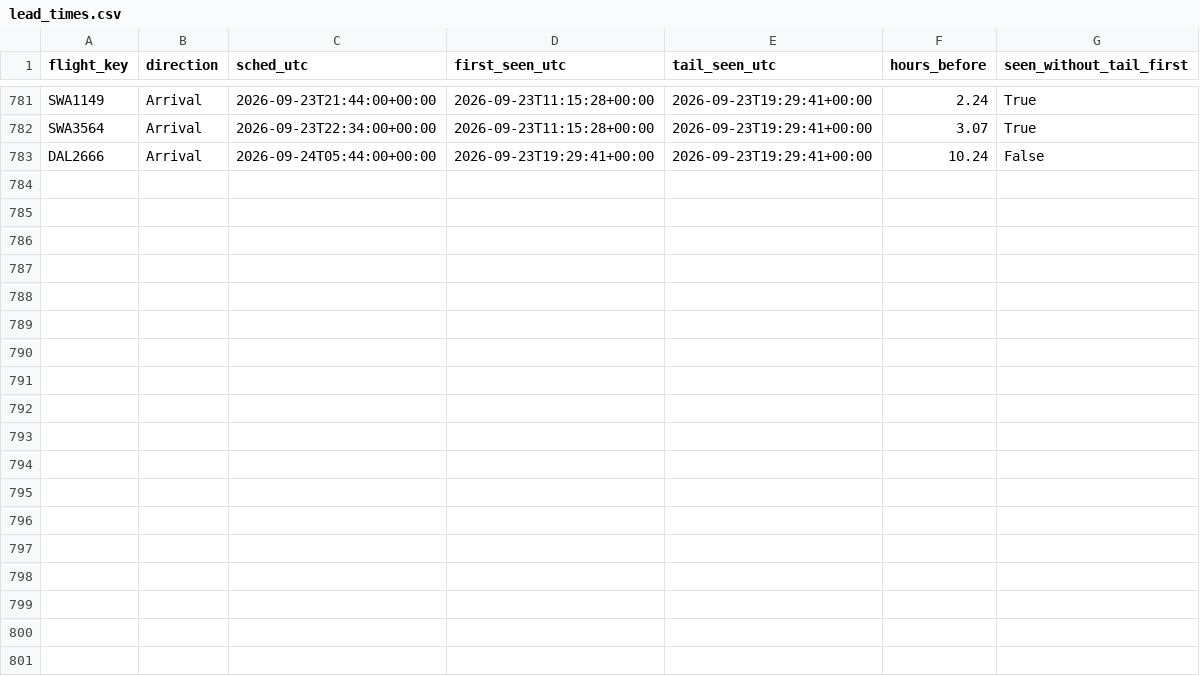
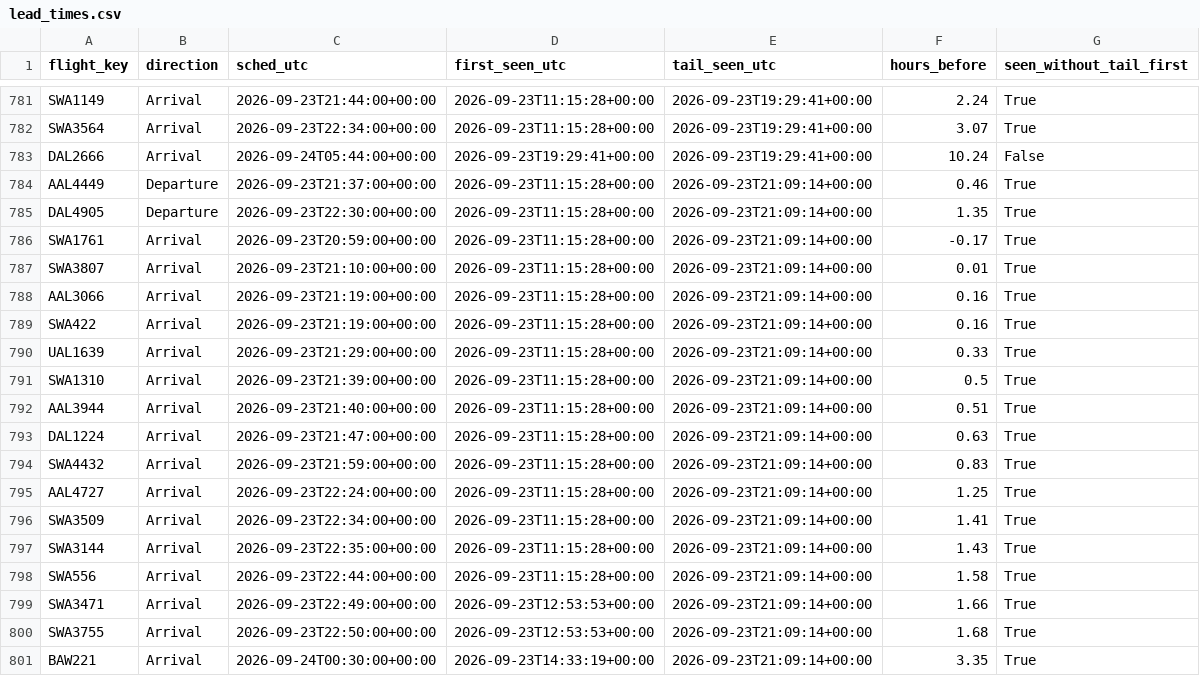
Before and after one commit to akshajtibrewala-collab/stl-alerts, a CSV file: state/lead_times.csv, drawn as a sheet; only a part is shown, gaps mark what is left out; the diff names each change by its address in the sheet, - before the commit and + after, or states it on an @@ line.

```diff
--- a/state/lead_times.csv
+++ b/state/lead_times.csv
+row 784: AAL4449 | Departure | 2026-09-23T21:37:00+00:00 | 2026-09-23T11:15:28+00:00 | 2026-09-23T21:09:14+00:00 | 0.46 | True
+row 785: DAL4905 | Departure | 2026-09-23T22:30:00+00:00 | 2026-09-23T11:15:28+00:00 | 2026-09-23T21:09:14+00:00 | 1.35 | True
+row 786: SWA1761 | Arrival | 2026-09-23T20:59:00+00:00 | 2026-09-23T11:15:28+00:00 | 2026-09-23T21:09:14+00:00 | -0.17 | True
+row 787: SWA3807 | Arrival | 2026-09-23T21:10:00+00:00 | 2026-09-23T11:15:28+00:00 | 2026-09-23T21:09:14+00:00 | 0.01 | True
+row 788: AAL3066 | Arrival | 2026-09-23T21:19:00+00:00 | 2026-09-23T11:15:28+00:00 | 2026-09-23T21:09:14+00:00 | 0.16 | True
+row 789: SWA422 | Arrival | 2026-09-23T21:19:00+00:00 | 2026-09-23T11:15:28+00:00 | 2026-09-23T21:09:14+00:00 | 0.16 | True
+row 790: UAL1639 | Arrival | 2026-09-23T21:29:00+00:00 | 2026-09-23T11:15:28+00:00 | 2026-09-23T21:09:14+00:00 | 0.33 | True
+row 791: SWA1310 | Arrival | 2026-09-23T21:39:00+00:00 | 2026-09-23T11:15:28+00:00 | 2026-09-23T21:09:14+00:00 | 0.5 | True
+row 792: AAL3944 | Arrival | 2026-09-23T21:40:00+00:00 | 2026-09-23T11:15:28+00:00 | 2026-09-23T21:09:14+00:00 | 0.51 | True
+row 793: DAL1224 | Arrival | 2026-09-23T21:47:00+00:00 | 2026-09-23T11:15:28+00:00 | 2026-09-23T21:09:14+00:00 | 0.63 | True
+row 794: SWA4432 | Arrival | 2026-09-23T21:59:00+00:00 | 2026-09-23T11:15:28+00:00 | 2026-09-23T21:09:14+00:00 | 0.83 | True
+row 795: AAL4727 | Arrival | 2026-09-23T22:24:00+00:00 | 2026-09-23T11:15:28+00:00 | 2026-09-23T21:09:14+00:00 | 1.25 | True
+row 796: SWA3509 | Arrival | 2026-09-23T22:34:00+00:00 | 2026-09-23T11:15:28+00:00 | 2026-09-23T21:09:14+00:00 | 1.41 | True
+row 797: SWA3144 | Arrival | 2026-09-23T22:35:00+00:00 | 2026-09-23T11:15:28+00:00 | 2026-09-23T21:09:14+00:00 | 1.43 | True
+row 798: SWA556 | Arrival | 2026-09-23T22:44:00+00:00 | 2026-09-23T11:15:28+00:00 | 2026-09-23T21:09:14+00:00 | 1.58 | True
+row 799: SWA3471 | Arrival | 2026-09-23T22:49:00+00:00 | 2026-09-23T12:53:53+00:00 | 2026-09-23T21:09:14+00:00 | 1.66 | True
+row 800: SWA3755 | Arrival | 2026-09-23T22:50:00+00:00 | 2026-09-23T12:53:53+00:00 | 2026-09-23T21:09:14+00:00 | 1.68 | True
+row 801: BAW221 | Arrival | 2026-09-24T00:30:00+00:00 | 2026-09-23T14:33:19+00:00 | 2026-09-23T21:09:14+00:00 | 3.35 | True
```
Also changed, not shown: 1 other file.
